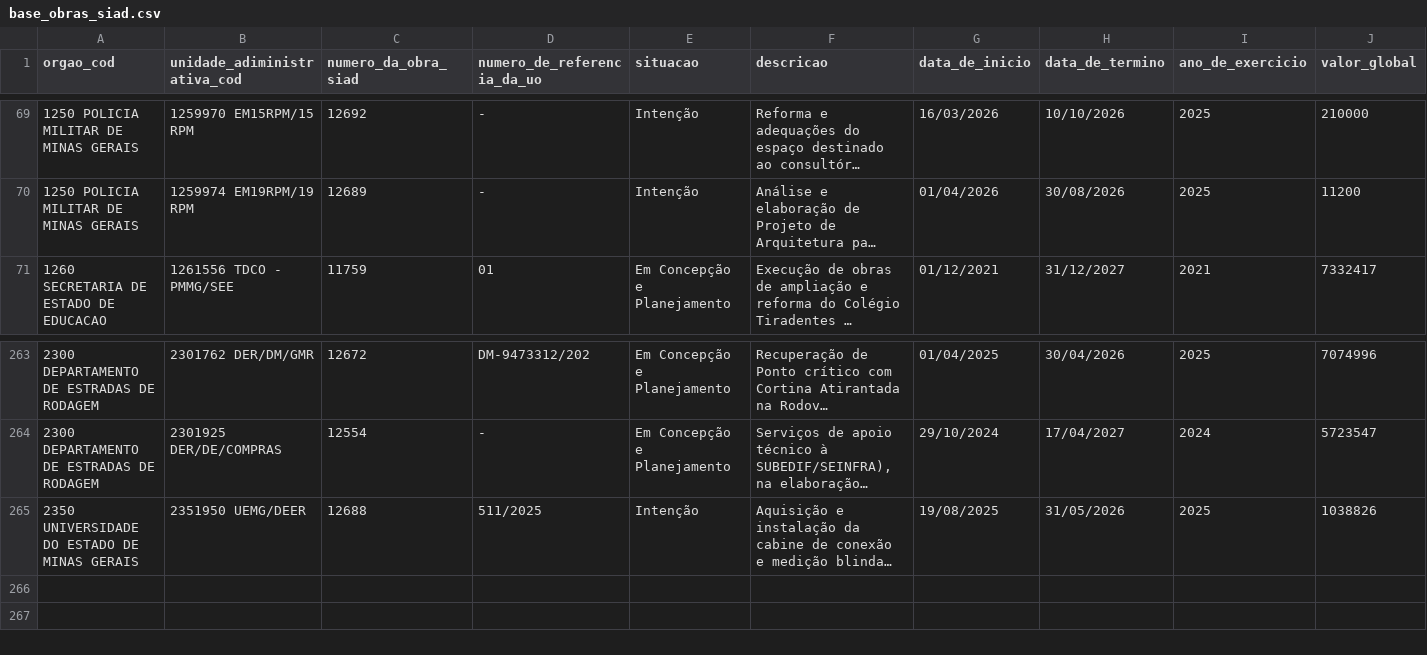
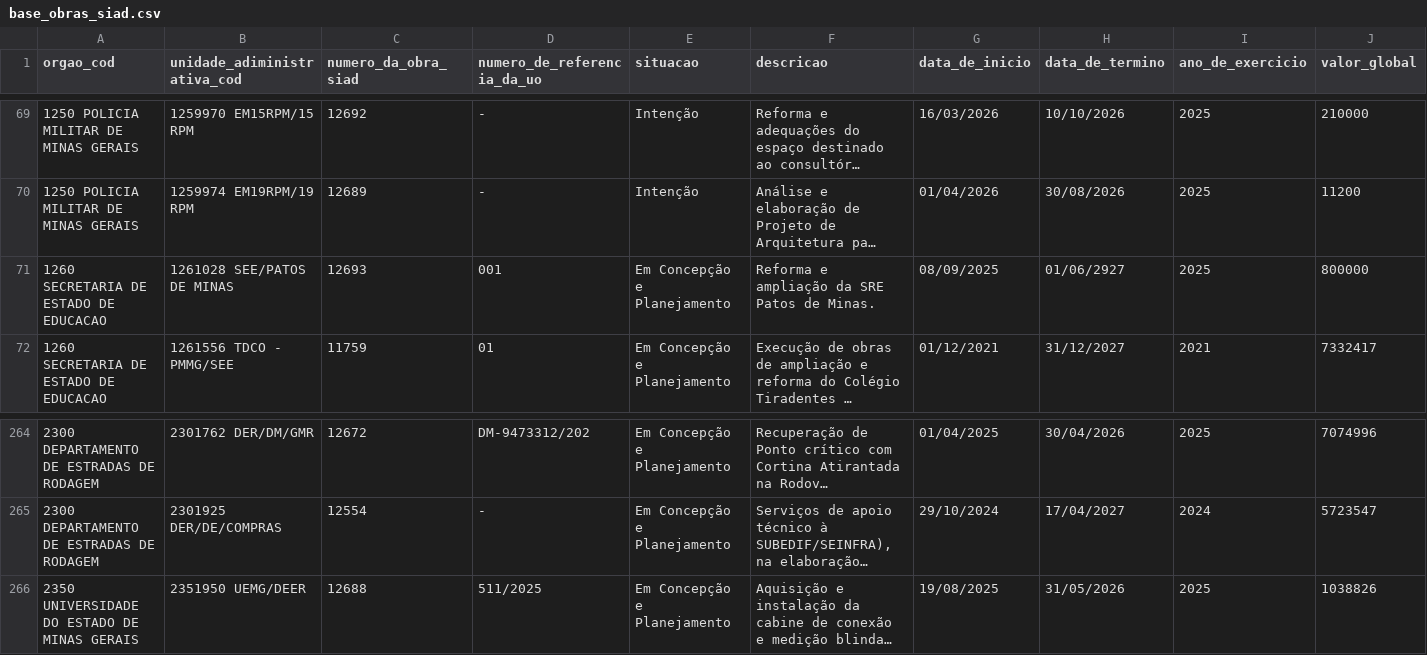
Before and after one commit to splor-mg/dados-sisor-2026, a CSV file: data/base_obras_siad.csv, drawn as a sheet; only a part is shown, gaps mark what is left out; long unchanged cells end in …; addresses are those after the commit; the diff names each change by its address in the sheet, - before the commit and + after, or states it on an @@ line.

```diff
--- a/data/base_obras_siad.csv
+++ b/data/base_obras_siad.csv
+row 71: 1260 SECRETARIA DE ESTADO DE EDUCACAO | 1261028 SEE/PATOS DE MINAS | 12693 | 001 | Em Concepção e Planejamento | Reforma e ampliação da SRE Patos de Minas. | 08/09/2025 | 01/06/2927 | 2025 | 800000
-E266 (situacao): Intenção
+E266 (situacao): Em Concepção e Planejamento
```
Also changed, not shown: data/base_categoria_pessoal.csv, data/base_limite_cota.csv, 22 other files.
